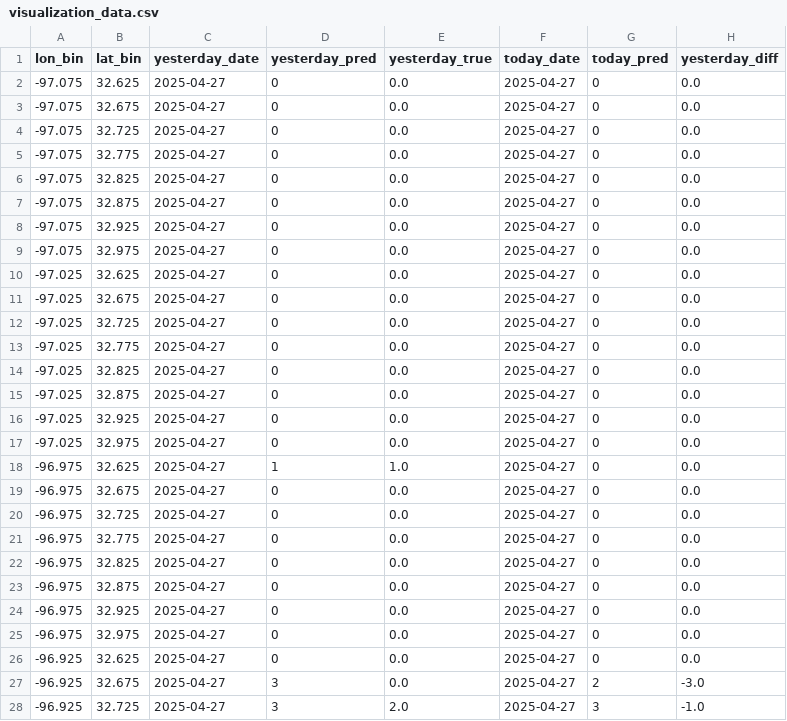
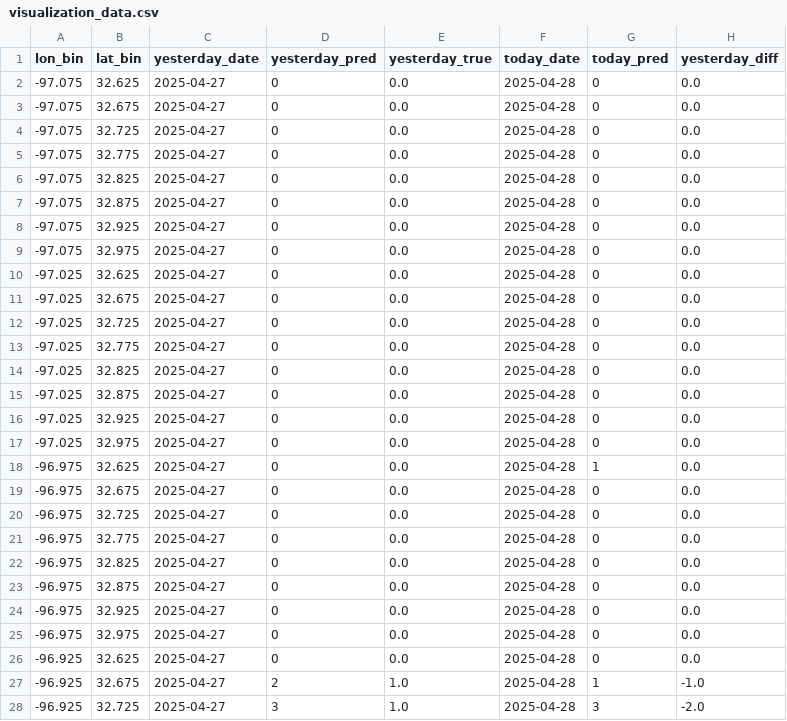
Before and after one commit to hccps-utdallas/Crime-Prediction, a CSV file: data/deployed_files/visualization_data.csv, drawn as a sheet; only a part is shown; the diff covers the shown part only.

```diff
--- a/data/deployed_files/visualization_data.csv
+++ b/data/deployed_files/visualization_data.csv
@@ -1,28 +1,28 @@
 lon_bin,lat_bin,yesterday_date,yesterday_pred,yesterday_true,today_date,today_pred,yesterday_diff
--97.075,32.625,2025-04-27,0,0.0,2025-04-27,0,0.0
--97.075,32.675,2025-04-27,0,0.0,2025-04-27,0,0.0
--97.075,32.725,2025-04-27,0,0.0,2025-04-27,0,0.0
--97.075,32.775,2025-04-27,0,0.0,2025-04-27,0,0.0
--97.075,32.825,2025-04-27,0,0.0,2025-04-27,0,0.0
--97.075,32.875,2025-04-27,0,0.0,2025-04-27,0,0.0
--97.075,32.925,2025-04-27,0,0.0,2025-04-27,0,0.0
--97.075,32.975,2025-04-27,0,0.0,2025-04-27,0,0.0
--97.025,32.625,2025-04-27,0,0.0,2025-04-27,0,0.0
--97.025,32.675,2025-04-27,0,0.0,2025-04-27,0,0.0
--97.025,32.725,2025-04-27,0,0.0,2025-04-27,0,0.0
--97.025,32.775,2025-04-27,0,0.0,2025-04-27,0,0.0
--97.025,32.825,2025-04-27,0,0.0,2025-04-27,0,0.0
--97.025,32.875,2025-04-27,0,0.0,2025-04-27,0,0.0
--97.025,32.925,2025-04-27,0,0.0,2025-04-27,0,0.0
--97.025,32.975,2025-04-27,0,0.0,2025-04-27,0,0.0
--96.975,32.625,2025-04-27,1,1.0,2025-04-27,0,0.0
--96.975,32.675,2025-04-27,0,0.0,2025-04-27,0,0.0
--96.975,32.725,2025-04-27,0,0.0,2025-04-27,0,0.0
--96.975,32.775,2025-04-27,0,0.0,2025-04-27,0,0.0
--96.975,32.825,2025-04-27,0,0.0,2025-04-27,0,0.0
--96.975,32.875,2025-04-27,0,0.0,2025-04-27,0,0.0
--96.975,32.925,2025-04-27,0,0.0,2025-04-27,0,0.0
--96.975,32.975,2025-04-27,0,0.0,2025-04-27,0,0.0
--96.925,32.625,2025-04-27,0,0.0,2025-04-27,0,0.0
--96.925,32.675,2025-04-27,3,0.0,2025-04-27,2,-3.0
--96.925,32.725,2025-04-27,3,2.0,2025-04-27,3,-1.0
+-97.075,32.625,2025-04-27,0,0.0,2025-04-28,0,0.0
+-97.075,32.675,2025-04-27,0,0.0,2025-04-28,0,0.0
+-97.075,32.725,2025-04-27,0,0.0,2025-04-28,0,0.0
+-97.075,32.775,2025-04-27,0,0.0,2025-04-28,0,0.0
+-97.075,32.825,2025-04-27,0,0.0,2025-04-28,0,0.0
+-97.075,32.875,2025-04-27,0,0.0,2025-04-28,0,0.0
+-97.075,32.925,2025-04-27,0,0.0,2025-04-28,0,0.0
+-97.075,32.975,2025-04-27,0,0.0,2025-04-28,0,0.0
+-97.025,32.625,2025-04-27,0,0.0,2025-04-28,0,0.0
+-97.025,32.675,2025-04-27,0,0.0,2025-04-28,0,0.0
+-97.025,32.725,2025-04-27,0,0.0,2025-04-28,0,0.0
+-97.025,32.775,2025-04-27,0,0.0,2025-04-28,0,0.0
+-97.025,32.825,2025-04-27,0,0.0,2025-04-28,0,0.0
+-97.025,32.875,2025-04-27,0,0.0,2025-04-28,0,0.0
+-97.025,32.925,2025-04-27,0,0.0,2025-04-28,0,0.0
+-97.025,32.975,2025-04-27,0,0.0,2025-04-28,0,0.0
+-96.975,32.625,2025-04-27,0,0.0,2025-04-28,1,0.0
+-96.975,32.675,2025-04-27,0,0.0,2025-04-28,0,0.0
+-96.975,32.725,2025-04-27,0,0.0,2025-04-28,0,0.0
+-96.975,32.775,2025-04-27,0,0.0,2025-04-28,0,0.0
+-96.975,32.825,2025-04-27,0,0.0,2025-04-28,0,0.0
+-96.975,32.875,2025-04-27,0,0.0,2025-04-28,0,0.0
+-96.975,32.925,2025-04-27,0,0.0,2025-04-28,0,0.0
+-96.975,32.975,2025-04-27,0,0.0,2025-04-28,0,0.0
+-96.925,32.625,2025-04-27,0,0.0,2025-04-28,0,0.0
+-96.925,32.675,2025-04-27,2,1.0,2025-04-28,1,-1.0
+-96.925,32.725,2025-04-27,3,1.0,2025-04-28,3,-2.0
```
Also changed, not shown: 150 edited cells elsewhere in this file, data/deployed_files/prediction_data.csv.
